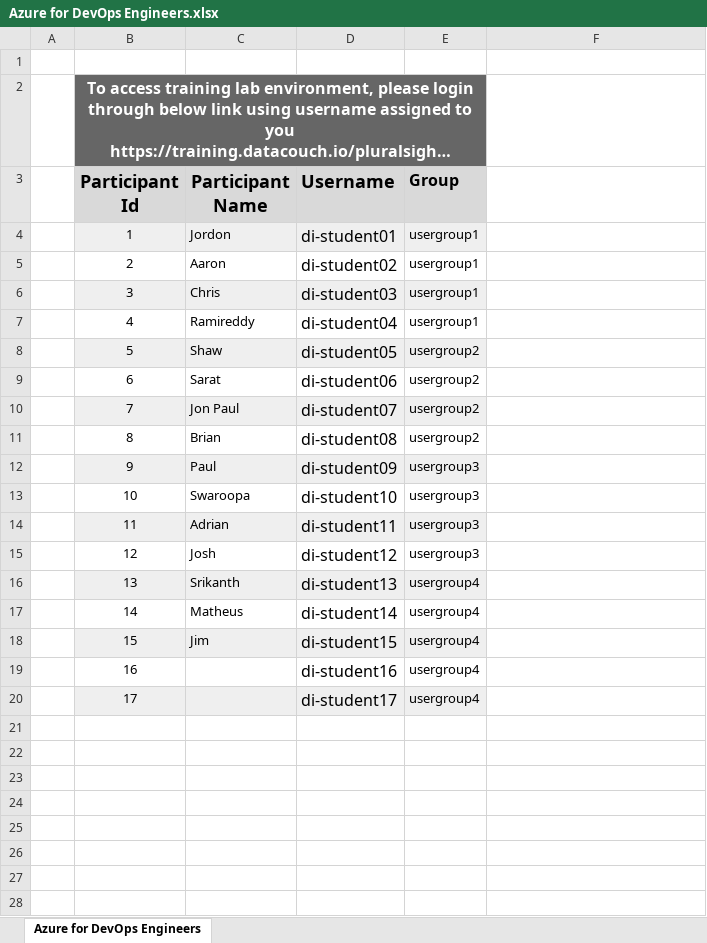
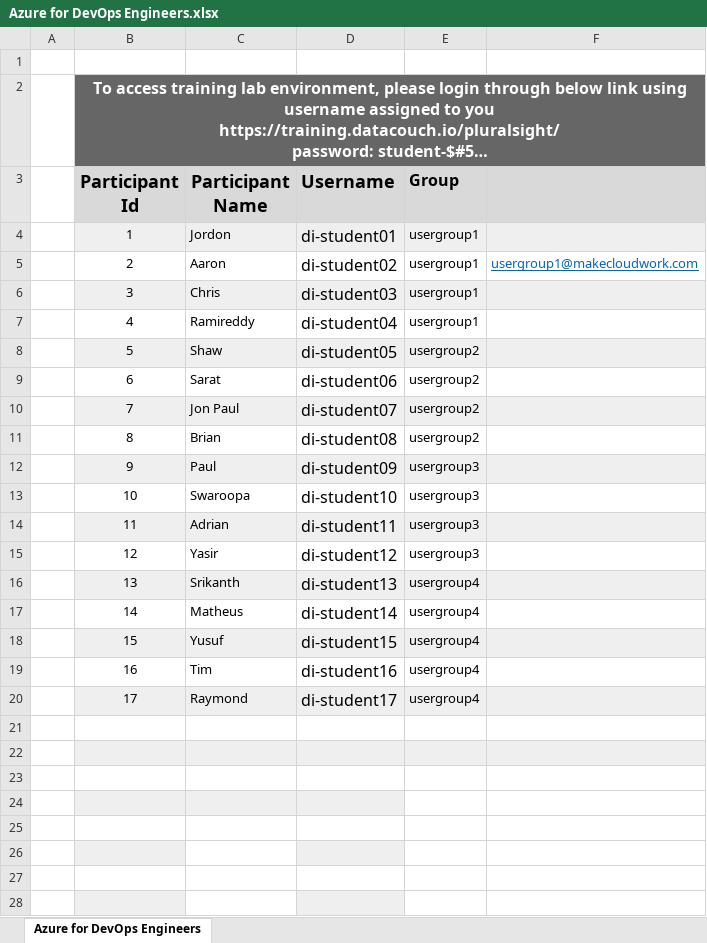
Before and after one commit to amdalumpines05/AzureGithubActions, an Excel workbook: Azure for DevOps Engineers.xlsx, sheet Azure for DevOps Engineers, drawn as a sheet; only a part is shown; long unchanged cells end in …; values as stored, in another font and other column widths than the file's, no borders; removed rows and columns are numbered as before the commit, all else as after; the diff covers the shown part only; the diff names each change by its address in the sheet, - before the commit and + after, or states it on an @@ line.

Commit message:
excel

```diff
--- a/Azure for DevOps Engineers.xlsx (sheet Azure for DevOps Engineers)
+++ b/Azure for DevOps Engineers.xlsx (sheet Azure for DevOps Engineers)
-B2:E2 merged
+B2:F2 merged
-F3 fill: none
+F3 fill: #D9D9D9
-F4 fill: none
+F4 fill: #EFEFEF
-F5: (empty)
+F5: usergroup1@makecloudwork.com
-F6 fill: none
+F6 fill: #EFEFEF
-F8 fill: none
+F8 fill: #EFEFEF
-F10 fill: none
+F10 fill: #EFEFEF
-F12 fill: none
+F12 fill: #EFEFEF
-F14 fill: none
+F14 fill: #EFEFEF
-C15 (Participant Name): Josh
+C15 (Participant Name): Yasir
-F16 fill: none
+F16 fill: #EFEFEF
-C18 (Participant Name): Jim
+C18 (Participant Name): Yusuf
-F18 fill: none
+F18 fill: #EFEFEF
-C19 (Participant Name): (empty)
+C19 (Participant Name): Tim
-C20 (Participant Name): (empty)
+C20 (Participant Name): Raymond
-F20 fill: none
+F20 fill: #EFEFEF
+row 21: (empty)
+row 22: (empty)
+row 23: (empty)
+row 24: (empty)
+row 25: (empty)
+row 26: (empty)
+row 27: (empty)
+row 28: (empty)
```
Also changed, not shown: 1 added row elsewhere in this sheet.
